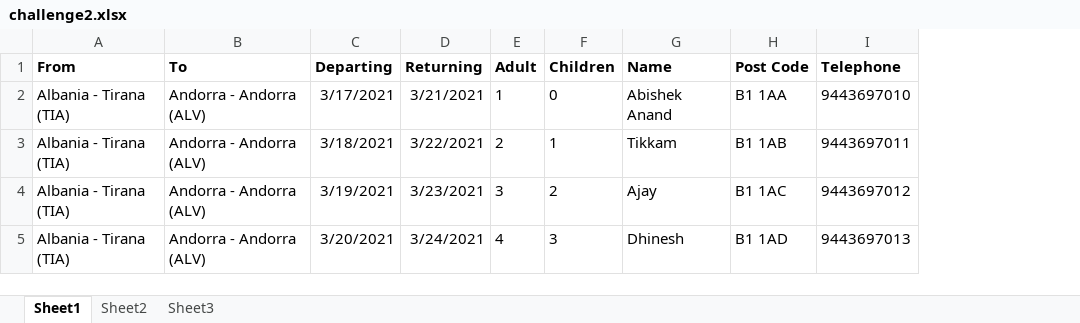
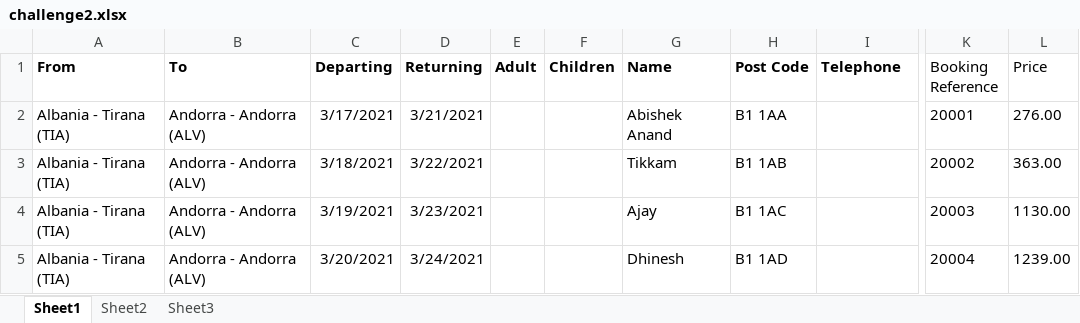
Before and after one commit to AbishekE5/RPA_Training, an Excel workbook: Bp Task/challenge2.xlsx, sheet Sheet1, drawn as a sheet; only a part is shown, gaps mark what is left out; values as stored, in another font and other column widths than the file's, no borders; the diff names each change by its address in the sheet, - before the commit and + after, or states it on an @@ line.

```diff
--- a/Bp Task/challenge2.xlsx (sheet Sheet1)
+++ b/Bp Task/challenge2.xlsx (sheet Sheet1)
+column K (Booking Reference), rows 2-5: 20001 | 20002 | 20003 | 20004
+column L (Price), rows 2-5: 276.00 | 363.00 | 1130.00 | 1239.00
-E2 (Adult): 1
+E2 (Adult): (empty)
-F2 (Children): 0
+F2 (Children): (empty)
-I2 (Telephone): 9443697010
+I2 (Telephone): (empty)
-E3 (Adult): 2
+E3 (Adult): (empty)
-F3 (Children): 1
+F3 (Children): (empty)
-I3 (Telephone): 9443697011
+I3 (Telephone): (empty)
-E4 (Adult): 3
+E4 (Adult): (empty)
-F4 (Children): 2
+F4 (Children): (empty)
-I4 (Telephone): 9443697012
+I4 (Telephone): (empty)
-E5 (Adult): 4
+E5 (Adult): (empty)
-F5 (Children): 3
+F5 (Children): (empty)
-I5 (Telephone): 9443697013
+I5 (Telephone): (empty)
```
Also changed, not shown: 1 other file.
